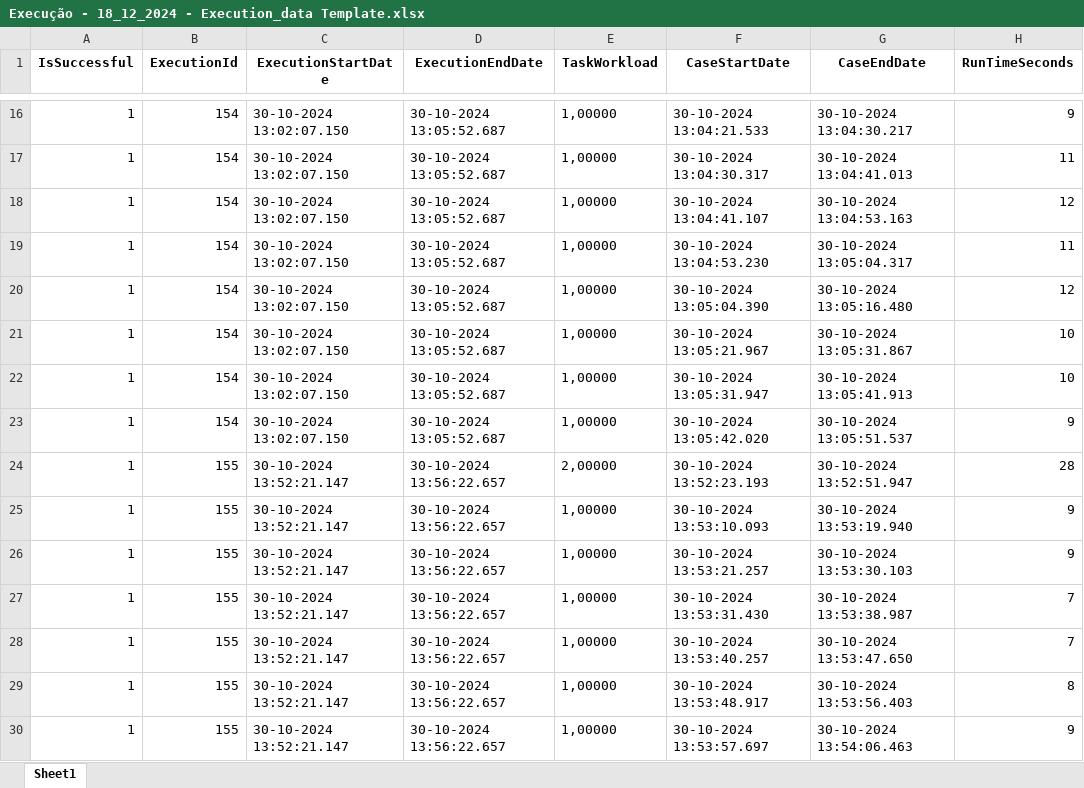
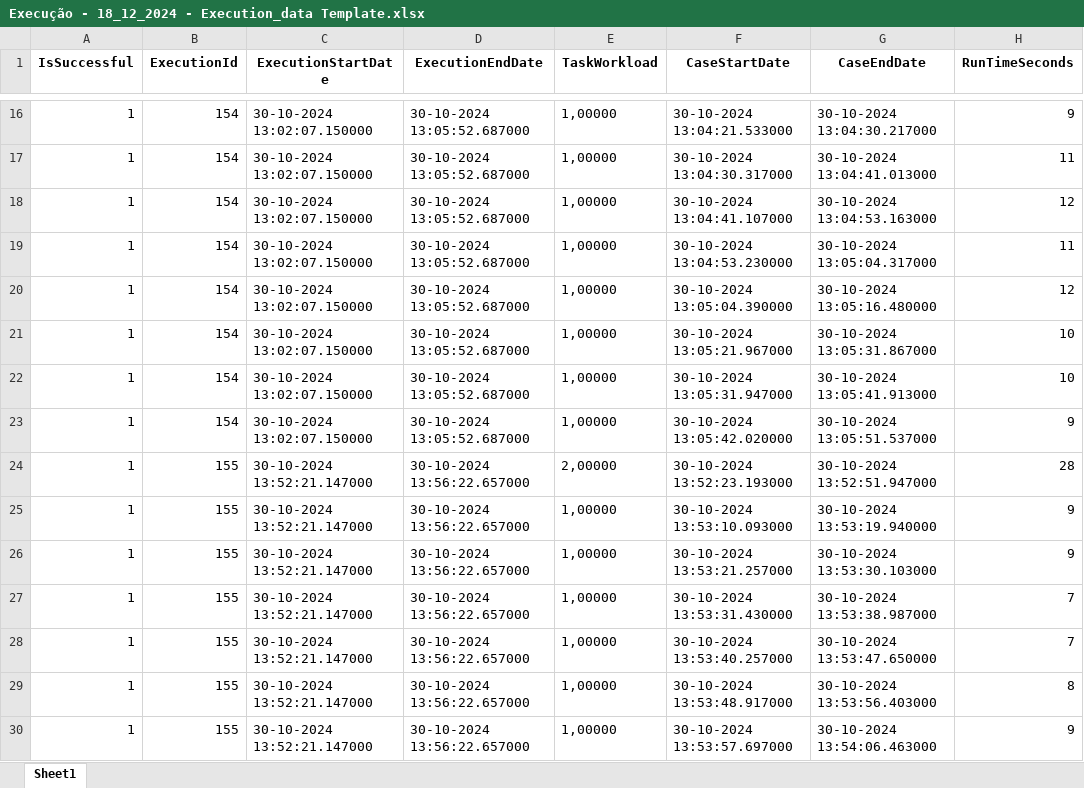
Before and after one commit to pedrostick3/ai_excel_modifier, an Excel workbook: assets/docs_output/Execução - 18_12_2024 - Execution_data Template.xlsx, sheet Sheet1, drawn as a sheet; only a part is shown, gaps mark what is left out; values as stored, in another font and other column widths than the file's, no borders; the diff covers the shown part only; the diff names each change by its address in the sheet, - before the commit and + after, or states it on an @@ line.

```diff
--- a/assets/docs_output/Execução - 18_12_2024 - Execution_data Template.xlsx (sheet Sheet1)
+++ b/assets/docs_output/Execução - 18_12_2024 - Execution_data Template.xlsx (sheet Sheet1)
-C16:C23 (ExecutionStartDate): 30-10-2024 13:02:07.150
+C16:C23 (ExecutionStartDate): 30-10-2024 13:02:07.150000
-D16:D23 (ExecutionEndDate): 30-10-2024 13:05:52.687
+D16:D23 (ExecutionEndDate): 30-10-2024 13:05:52.687000
-F16 (CaseStartDate): 30-10-2024 13:04:21.533
+F16 (CaseStartDate): 30-10-2024 13:04:21.533000
-G16 (CaseEndDate): 30-10-2024 13:04:30.217
+G16 (CaseEndDate): 30-10-2024 13:04:30.217000
-F17 (CaseStartDate): 30-10-2024 13:04:30.317
+F17 (CaseStartDate): 30-10-2024 13:04:30.317000
-G17 (CaseEndDate): 30-10-2024 13:04:41.013
+G17 (CaseEndDate): 30-10-2024 13:04:41.013000
-F18 (CaseStartDate): 30-10-2024 13:04:41.107
+F18 (CaseStartDate): 30-10-2024 13:04:41.107000
-G18 (CaseEndDate): 30-10-2024 13:04:53.163
+G18 (CaseEndDate): 30-10-2024 13:04:53.163000
-F19 (CaseStartDate): 30-10-2024 13:04:53.230
+F19 (CaseStartDate): 30-10-2024 13:04:53.230000
-G19 (CaseEndDate): 30-10-2024 13:05:04.317
+G19 (CaseEndDate): 30-10-2024 13:05:04.317000
-F20 (CaseStartDate): 30-10-2024 13:05:04.390
+F20 (CaseStartDate): 30-10-2024 13:05:04.390000
-G20 (CaseEndDate): 30-10-2024 13:05:16.480
+G20 (CaseEndDate): 30-10-2024 13:05:16.480000
-F21 (CaseStartDate): 30-10-2024 13:05:21.967
+F21 (CaseStartDate): 30-10-2024 13:05:21.967000
-G21 (CaseEndDate): 30-10-2024 13:05:31.867
+G21 (CaseEndDate): 30-10-2024 13:05:31.867000
-F22 (CaseStartDate): 30-10-2024 13:05:31.947
+F22 (CaseStartDate): 30-10-2024 13:05:31.947000
-G22 (CaseEndDate): 30-10-2024 13:05:41.913
+G22 (CaseEndDate): 30-10-2024 13:05:41.913000
-F23 (CaseStartDate): 30-10-2024 13:05:42.020
+F23 (CaseStartDate): 30-10-2024 13:05:42.020000
-G23 (CaseEndDate): 30-10-2024 13:05:51.537
+G23 (CaseEndDate): 30-10-2024 13:05:51.537000
-C24:C30 (ExecutionStartDate): 30-10-2024 13:52:21.147
+C24:C30 (ExecutionStartDate): 30-10-2024 13:52:21.147000
-D24:D30 (ExecutionEndDate): 30-10-2024 13:56:22.657
+D24:D30 (ExecutionEndDate): 30-10-2024 13:56:22.657000
-F24 (CaseStartDate): 30-10-2024 13:52:23.193
+F24 (CaseStartDate): 30-10-2024 13:52:23.193000
-G24 (CaseEndDate): 30-10-2024 13:52:51.947
+G24 (CaseEndDate): 30-10-2024 13:52:51.947000
-F25 (CaseStartDate): 30-10-2024 13:53:10.093
+F25 (CaseStartDate): 30-10-2024 13:53:10.093000
-G25 (CaseEndDate): 30-10-2024 13:53:19.940
+G25 (CaseEndDate): 30-10-2024 13:53:19.940000
-F26 (CaseStartDate): 30-10-2024 13:53:21.257
+F26 (CaseStartDate): 30-10-2024 13:53:21.257000
-G26 (CaseEndDate): 30-10-2024 13:53:30.103
+G26 (CaseEndDate): 30-10-2024 13:53:30.103000
-F27 (CaseStartDate): 30-10-2024 13:53:31.430
+F27 (CaseStartDate): 30-10-2024 13:53:31.430000
-G27 (CaseEndDate): 30-10-2024 13:53:38.987
+G27 (CaseEndDate): 30-10-2024 13:53:38.987000
-F28 (CaseStartDate): 30-10-2024 13:53:40.257
+F28 (CaseStartDate): 30-10-2024 13:53:40.257000
-G28 (CaseEndDate): 30-10-2024 13:53:47.650
+G28 (CaseEndDate): 30-10-2024 13:53:47.650000
-F29 (CaseStartDate): 30-10-2024 13:53:48.917
+F29 (CaseStartDate): 30-10-2024 13:53:48.917000
-G29 (CaseEndDate): 30-10-2024 13:53:56.403
+G29 (CaseEndDate): 30-10-2024 13:53:56.403000
-F30 (CaseStartDate): 30-10-2024 13:53:57.697
+F30 (CaseStartDate): 30-10-2024 13:53:57.697000
-G30 (CaseEndDate): 30-10-2024 13:54:06.463
+G30 (CaseEndDate): 30-10-2024 13:54:06.463000
```
Also changed, not shown: 1912 edited cells elsewhere in this sheet, assets/docs_output/Teste Execução - 18_12_2024 - Test_Execution_data Template.xlsx, 11 other files.
